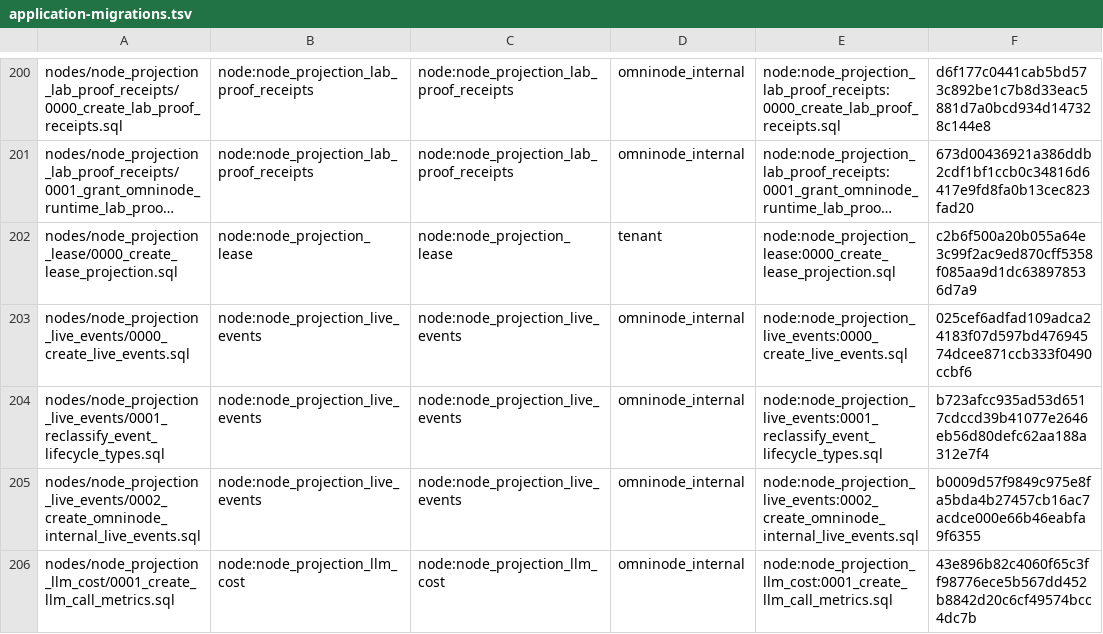
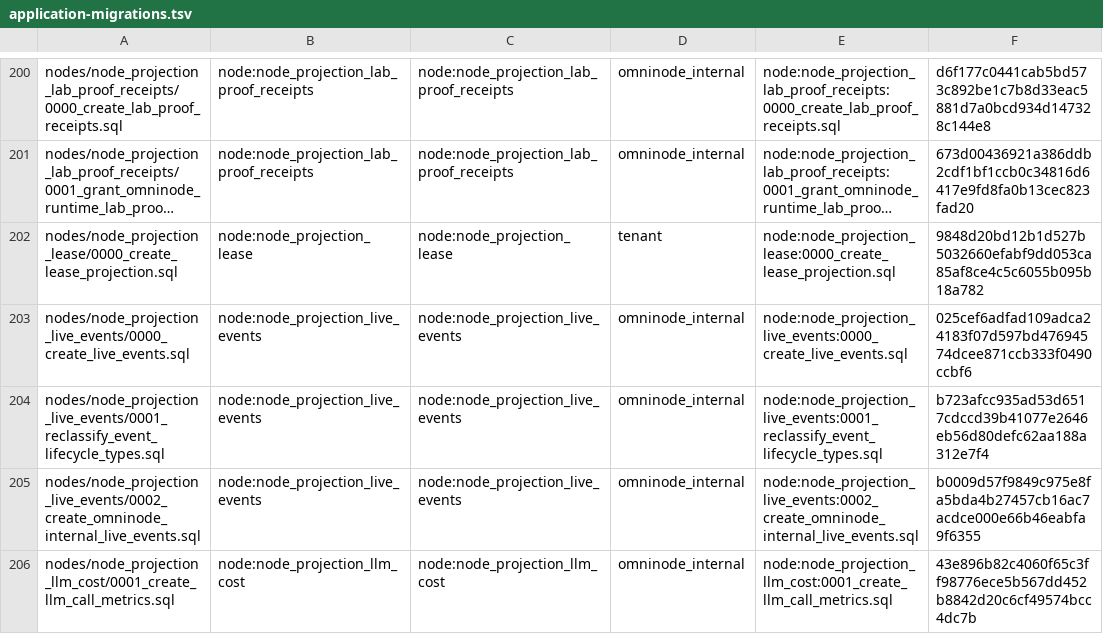
Before and after one commit to OmniNode-ai/omnibase_infra, a TSV file: docker/migrations/forward/_ledger/application-migrations.tsv, drawn as a sheet; only a part is shown, gaps mark what is left out; long unchanged cells end in …; the diff names each change by its address in the sheet, - before the commit and + after, or states it on an @@ line.

Commit message:
fix(OMN-21427): add shape reconciliation to lease projection migration
CI check "Migration Integration Test" failed at 4001a7b40 in test_whole_corpus_converges_from_drifted_shapes.
Drift-seeded public.lease_projection (only column kind) stayed drifted due to missing OMN-15376 shape reconciliation region.
Adds guarded ADD COLUMN IF NOT EXISTS for all 7 columns, NOT NULL convergence, guarded primary key, and CHECK constraints.
Updates sha256 in docker/migrations/forward/_ledger/application-migrations.tsv.
Reclassifies file in config/migration_classes.yaml from expand-only to forward-only.

```diff
--- a/docker/migrations/forward/_ledger/application-migrations.tsv
+++ b/docker/migrations/forward/_ledger/application-migrations.tsv
-F202: c2b6f500a20b055a64e3c99f2ac9ed870cff5358f085aa9d1dc638978536d7a9
+F202: 9848d20bd12b1d527b5032660efabf9dd053ca85af8ce4c5c6055b095b18a782
```
Also changed, not shown: 2 other files.
